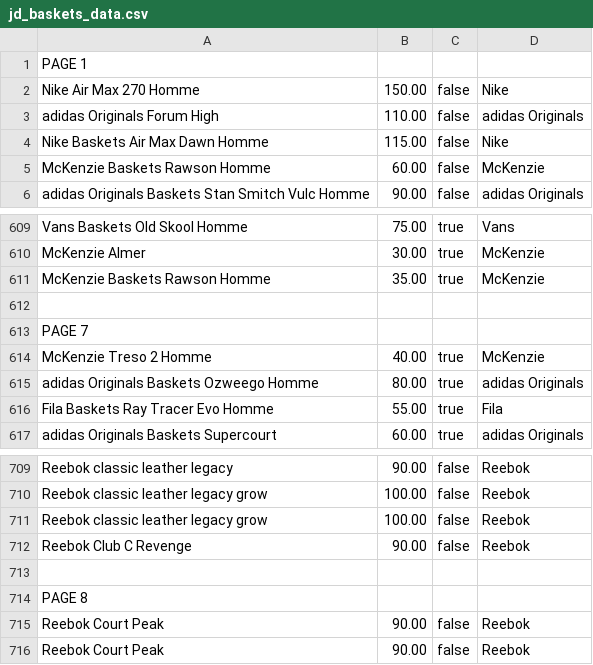
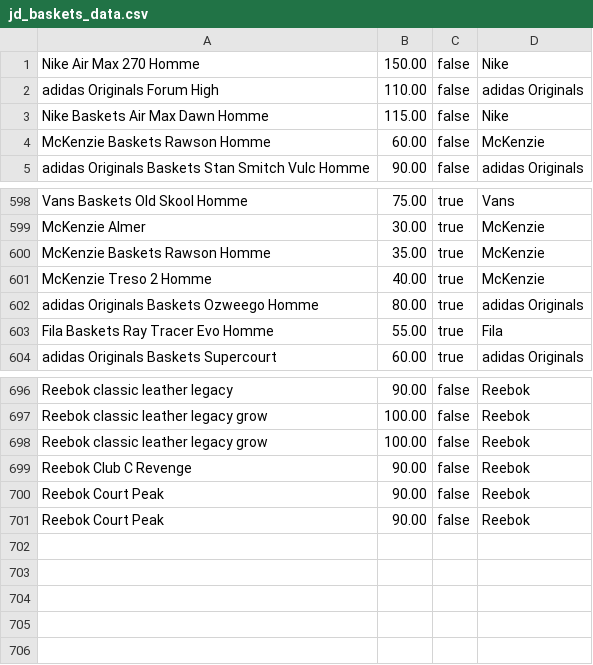
Before and after one commit to tarekkheir/Scraping, a CSV file: jd_sport_scraper/jd_baskets_data.csv, drawn as a sheet; only a part is shown, gaps mark what is left out; the diff covers the shown part only; the diff names each change by its address in the sheet, - before the commit and + after, or states it on an @@ line.

```diff
--- a/jd_sport_scraper/jd_baskets_data.csv
+++ b/jd_sport_scraper/jd_baskets_data.csv
-row 1: PAGE 1
-row 612: (empty)
-row 613: PAGE 7
-row 713: (empty)
-row 714: PAGE 8
```
Also changed, not shown: 10 removed rows elsewhere in this file, 1 other file.
